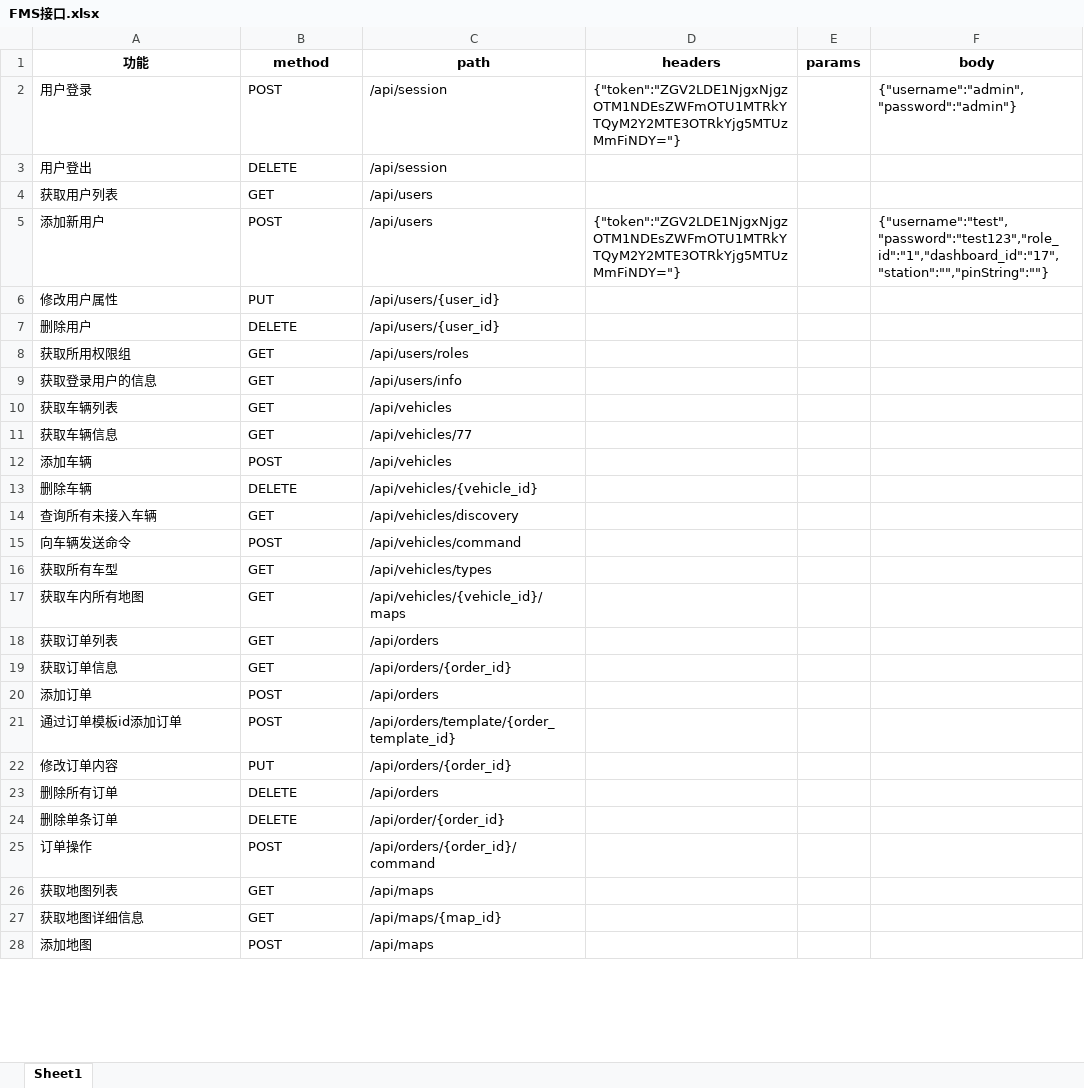
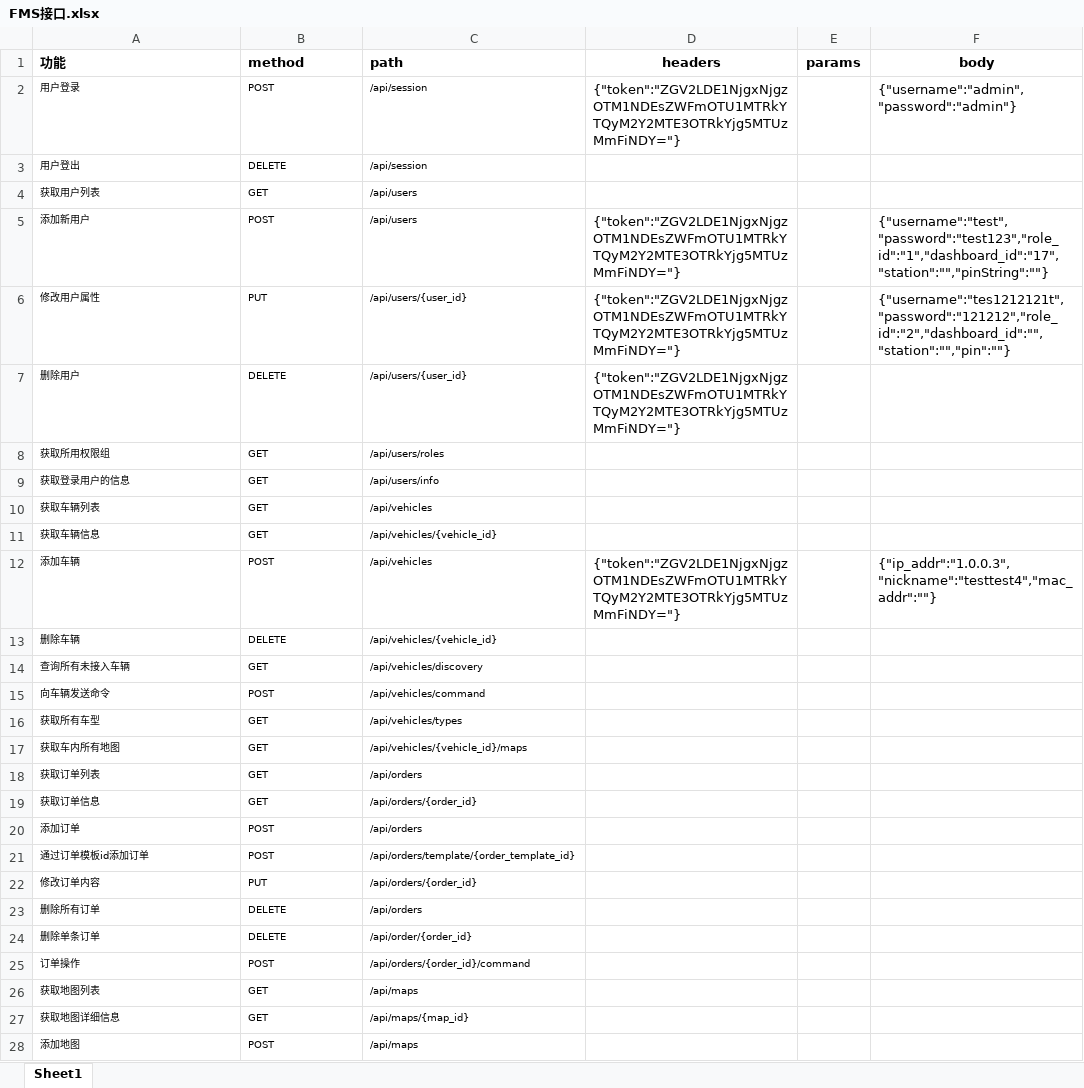
Before and after one commit to SophieApple/Py, an Excel workbook: FMSapi_test v1.0/FMS接口.xlsx, sheet Sheet1, drawn as a sheet; only a part is shown; values as stored, in another font and other column widths than the file's, no borders; the diff covers the shown part only; the diff names each change by its address in the sheet, - before the commit and + after, or states it on an @@ line.

```diff
--- a/FMSapi_test v1.0/FMS接口.xlsx (sheet Sheet1)
+++ b/FMSapi_test v1.0/FMS接口.xlsx (sheet Sheet1)
-A1:C1 alignment: center
+A1:C1 alignment: left
@@ A2:C28 text size: smaller @@
-D6:D7 (headers): (empty)
+D6:D7 (headers): {"token":"ZGV2LDE1NjgxNjgzOTM1NDEsZWFmOTU1MTRkYTQyM2Y2MTE3OTRkYjg5MTUzMmFiNDY="}
-F6 (body): (empty)
+F6 (body): {"username":"tes1212121t","password":"121212","role_id":"2","dashboard_id":"","station":"","pin":""}
-C11 (path): /api/vehicles/77
+C11 (path): /api/vehicles/{vehicle_id}
-D12 (headers): (empty)
+D12 (headers): {"token":"ZGV2LDE1NjgxNjgzOTM1NDEsZWFmOTU1MTRkYTQyM2Y2MTE3OTRkYjg5MTUzMmFiNDY="}
-F12 (body): (empty)
+F12 (body): {"ip_addr":"1.0.0.3","nickname":"testtest4","mac_addr":""}
```
Also changed, not shown: 2 edited cells and cell formats elsewhere in this sheet, 3 other files.
